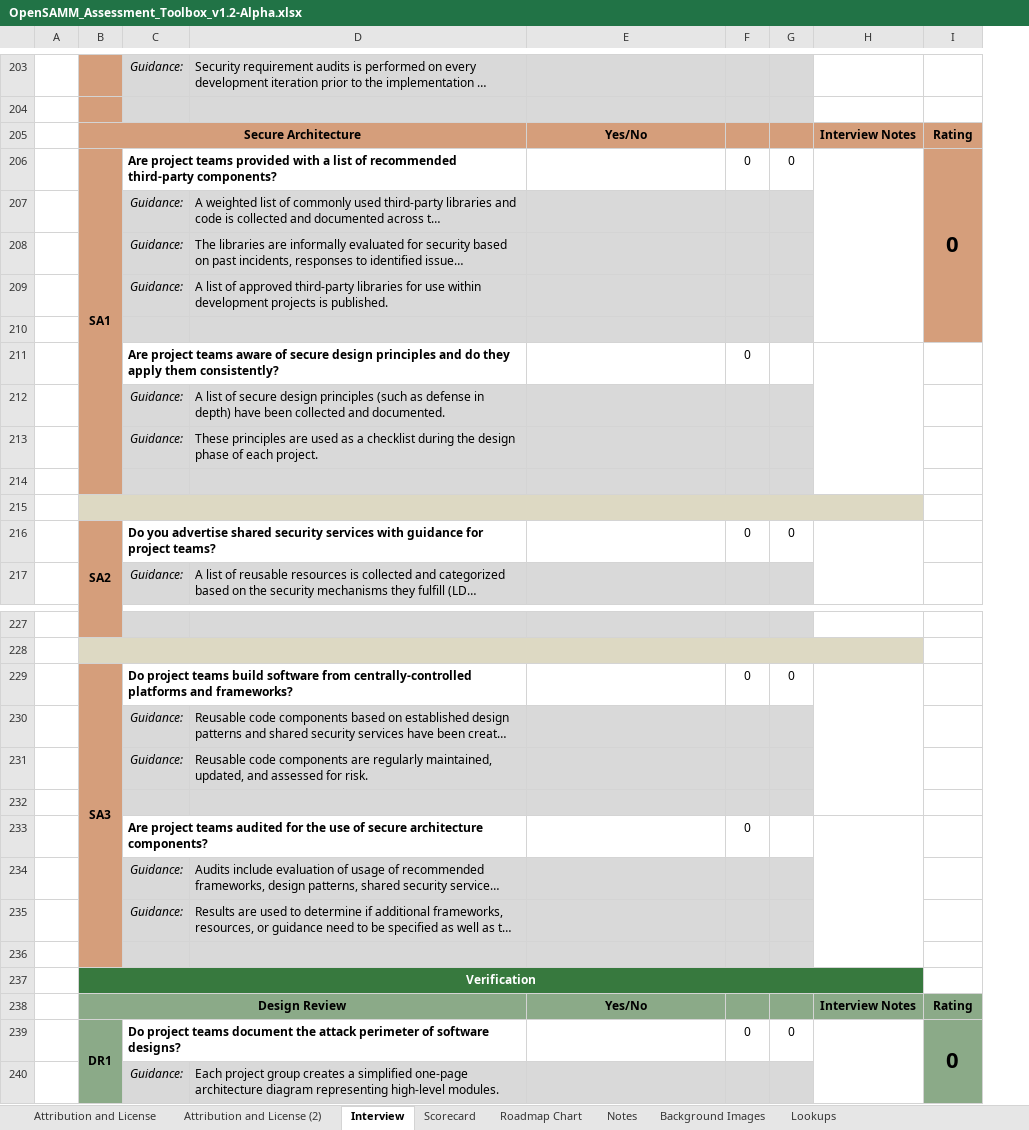
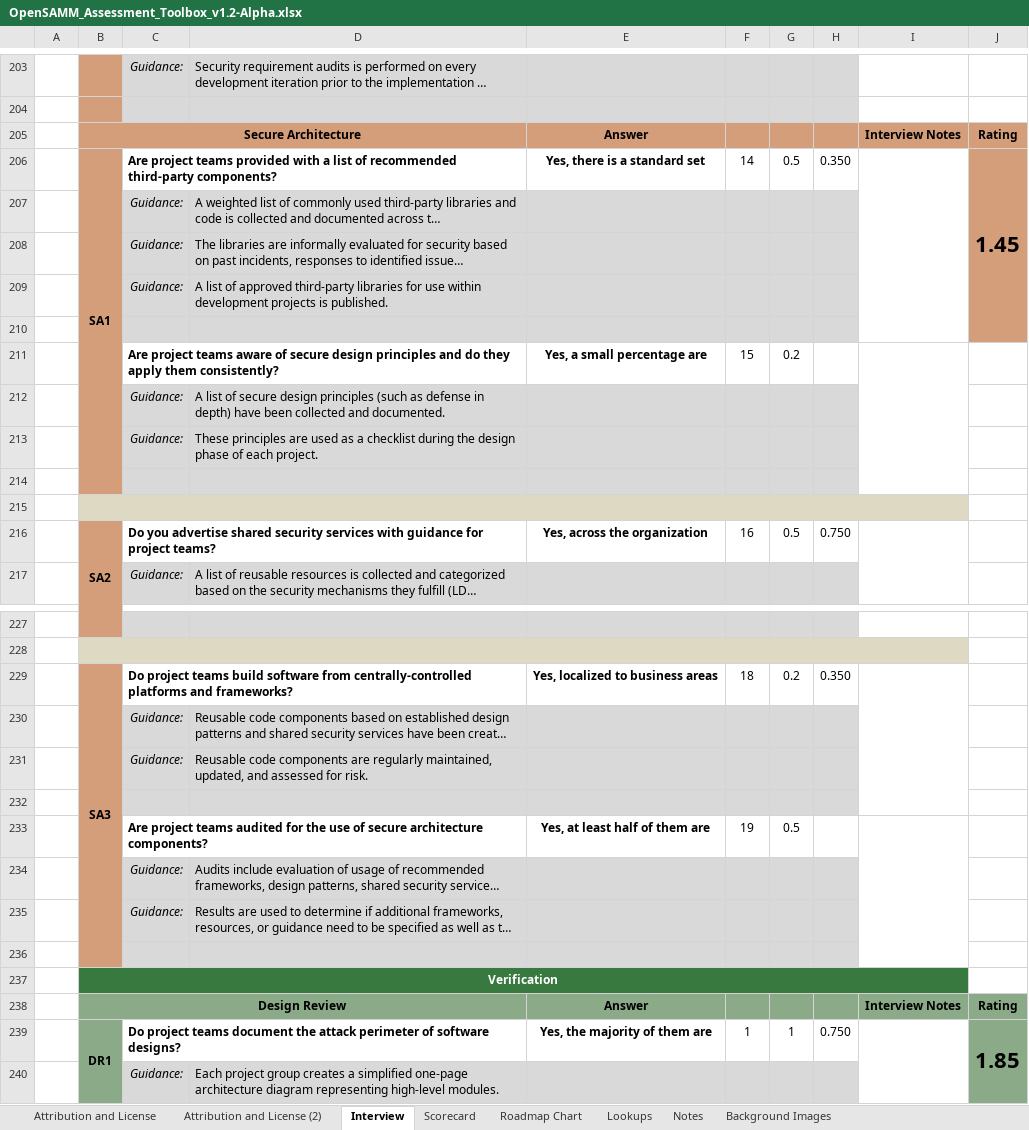
Before and after one commit to OWASP/samm, an Excel workbook: v1.2/Tools/OpenSAMM_Assessment_Toolbox_v1.2-Alpha.xlsx, sheet Interview, drawn as a sheet; only a part is shown, gaps mark what is left out; long unchanged cells end in …; values as stored, in another font and other column widths than the file's, no borders; conditional formats not drawn; removed rows and columns are numbered as before the commit, all else as after; the diff covers the shown part only; the diff names each change by its address in the sheet, - before the commit and + after, or states it on an @@ line.

Commit message:
Updated formulas on the interview tab

```diff
--- a/v1.2/Tools/OpenSAMM_Assessment_Toolbox_v1.2-Alpha.xlsx (sheet Interview)
+++ b/v1.2/Tools/OpenSAMM_Assessment_Toolbox_v1.2-Alpha.xlsx (sheet Interview)
@@ sheet tab order changed: Attribution and License | Attribution and License (2) | Interview | Scorecard | Roadmap Chart | Lookups | Notes | Background Images @@
+column F, row 216: 16; row 229: 18
-column G, row 216: 0; row 229: 0
+column H, row 216: 0.750; row 229: 0.350
-E205: Yes/No
+E205: Answer
-row 206:  | SA1 | Are project teams provided with a list of recommended third-party components? |  |  | 0 | 0 |  | 0
+row 206:  | SA1 | Are project teams provided with a list of recommended third-party components? |  | Yes, there is a standard set | 14 | 0.5 | 0.350 |  | 1.45
-row 211:  |  | Are project teams aware of secure design principles and do they apply them consistently? |  |  | 0
+row 211:  |  | Are project teams aware of secure design principles and do they apply them consistently? |  | Yes, a small percentage are | 15 | 0.2
-E216: (empty)
+E216: Yes, across the organization
-G216: 0
+G216: 0.5
-E229: (empty)
+E229: Yes, localized to business areas
-G229: 0
+G229: 0.2
-row 233:  |  | Are project teams audited for the use of secure architecture components? |  |  | 0
+row 233:  |  | Are project teams audited for the use of secure architecture components? |  | Yes, at least half of them are | 19 | 0.5
-E238: Yes/No
+E238: Answer
-row 239:  | DR1 | Do project teams document the attack perimeter of software designs? |  |  | 0 | 0 |  | 0
+row 239:  | DR1 | Do project teams document the attack perimeter of software designs? |  | Yes, the majority of them are | 1 | 1 | 0.750 |  | 1.85
```
Also changed, not shown: 33 added rows, 33 removed rows and 52 edited cells elsewhere in this sheet, sheet Roadmap Chart, sheet Lookups, sheet Scorecard, formulas that keep their value, hidden cells, charts or pictures.
